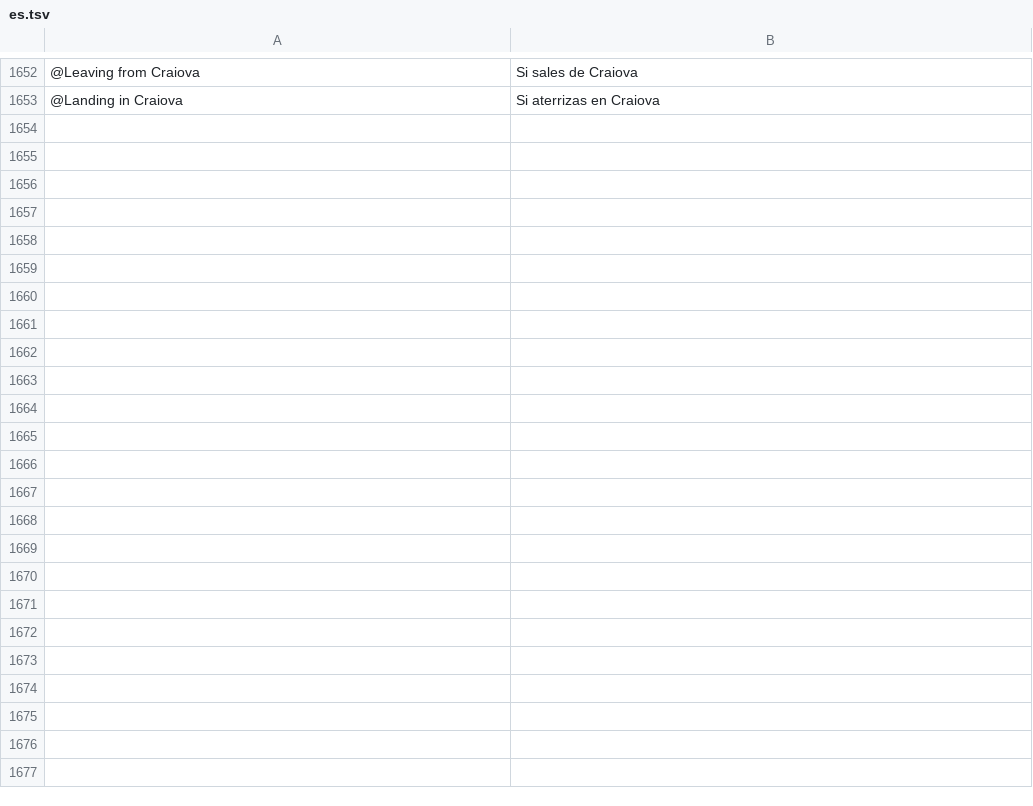
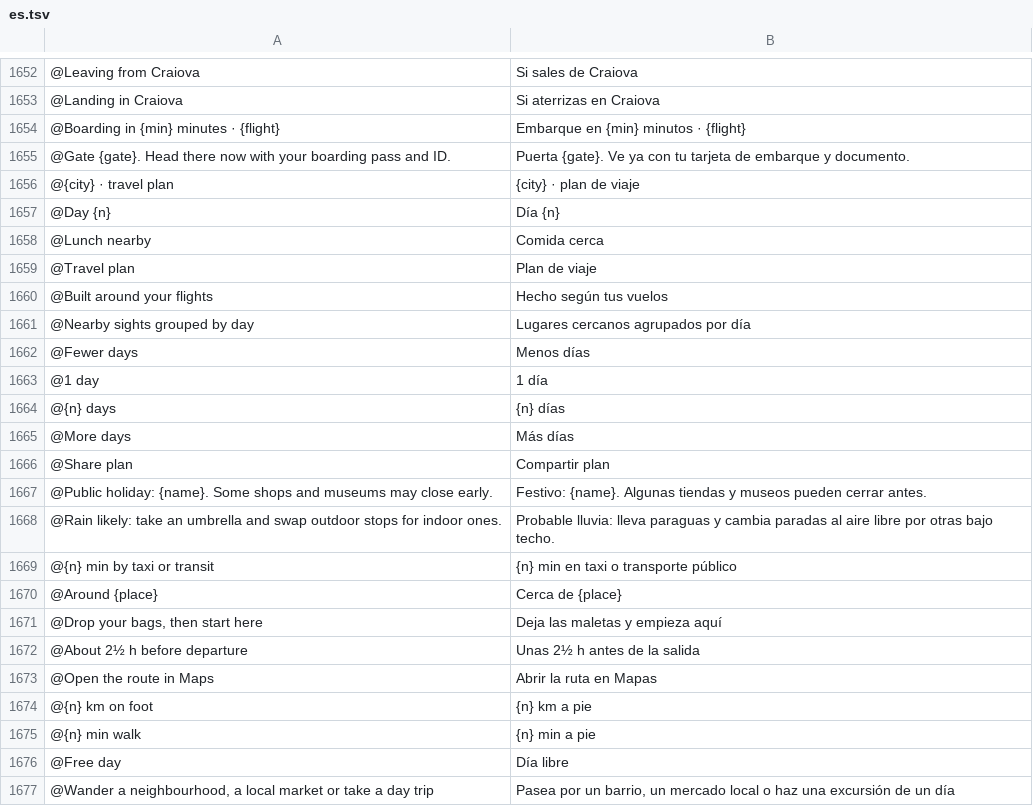
Before and after one commit to Yaniselu/gatemate, a TSV file: i18n-src/es.tsv, drawn as a sheet; only a part is shown, gaps mark what is left out; the diff names each change by its address in the sheet, - before the commit and + after, or states it on an @@ line.

```diff
--- a/i18n-src/es.tsv
+++ b/i18n-src/es.tsv
+row 1654: @Boarding in {min} minutes · {flight} | Embarque en {min} minutos · {flight}
+row 1655: @Gate {gate}. Head there now with your boarding pass and ID. | Puerta {gate}. Ve ya con tu tarjeta de embarque y documento.
+row 1656: @{city} · travel plan | {city} · plan de viaje
+row 1657: @Day {n} | Día {n}
+row 1658: @Lunch nearby | Comida cerca
+row 1659: @Travel plan | Plan de viaje
+row 1660: @Built around your flights | Hecho según tus vuelos
+row 1661: @Nearby sights grouped by day | Lugares cercanos agrupados por día
+row 1662: @Fewer days | Menos días
+row 1663: @1 day | 1 día
+row 1664: @{n} days | {n} días
+row 1665: @More days | Más días
+row 1666: @Share plan | Compartir plan
+row 1667: @Public holiday: {name}. Some shops and museums may close early. | Festivo: {name}. Algunas tiendas y museos pueden cerrar antes.
+row 1668: @Rain likely: take an umbrella and swap outdoor stops for indoor ones. | Probable lluvia: lleva paraguas y cambia paradas al aire libre por otras bajo techo.
+row 1669: @{n} min by taxi or transit | {n} min en taxi o transporte público
+row 1670: @Around {place} | Cerca de {place}
+row 1671: @Drop your bags, then start here | Deja las maletas y empieza aquí
+row 1672: @About 2½ h before departure | Unas 2½ h antes de la salida
+row 1673: @Open the route in Maps | Abrir la ruta en Mapas
+row 1674: @{n} km on foot | {n} km a pie
+row 1675: @{n} min walk | {n} min a pie
+row 1676: @Free day | Día libre
+row 1677: @Wander a neighbourhood, a local market or take a day trip | Pasea por un barrio, un mercado local o haz una excursión de un día
```
Also changed, not shown: i18n-src/de.tsv, i18n-src/fr.tsv, 33 other files.
